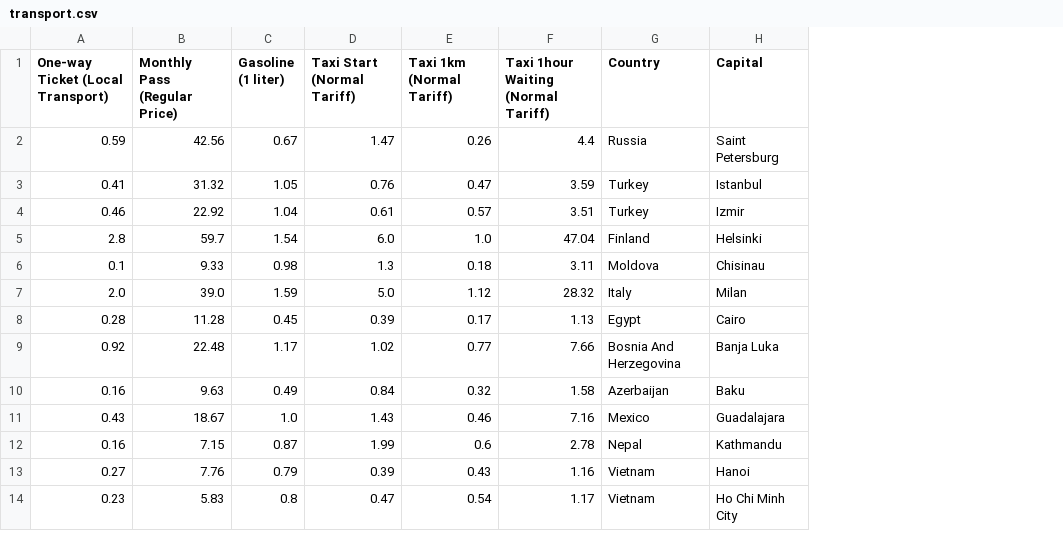
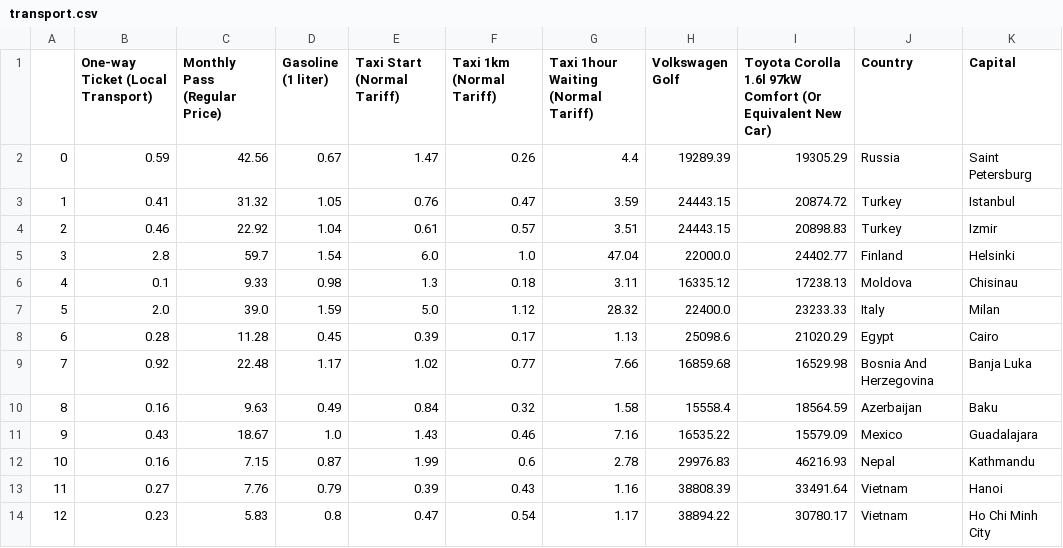
Before and after one commit to The-DigitalAcademy/innovators-cost-of-living-analysis, a CSV file: categories/transport.csv, drawn as a sheet; only a part is shown; the diff names each change by its address in the sheet, - before the commit and + after, or states it on an @@ line.

```diff
--- a/categories/transport.csv
+++ b/categories/transport.csv
+column A, rows 2-14: 0 | 1 | 2 | 3 | 4 | 5 | 6 | 7 | 8 | 9 | 10 | 11 | 12
+column H (Volkswagen Golf), rows 2-14: 19289.39 | 24443.15 | 24443.15 | 22000.0 | 16335.12 | 22400.0 | 25098.6 | 16859.68 | 15558.4 | 16535.22 | 29976.83 | 38808.39 | 38894.22
+column I, rows 1-14: Toyota Corolla 1.6l 97kW Comfort (Or Equivalent New Car) | 19305.29 | 20874.72 | 20898.83 | 24402.77 | 17238.13 | 23233.33 | 21020.29 | 16529.98 | 18564.59 | 15579.09 | 46216.93 | 33491.64 | 30780.17
```
Also changed, not shown: categories/apartment.csv, categories/entertainment.csv, 19 other files.
